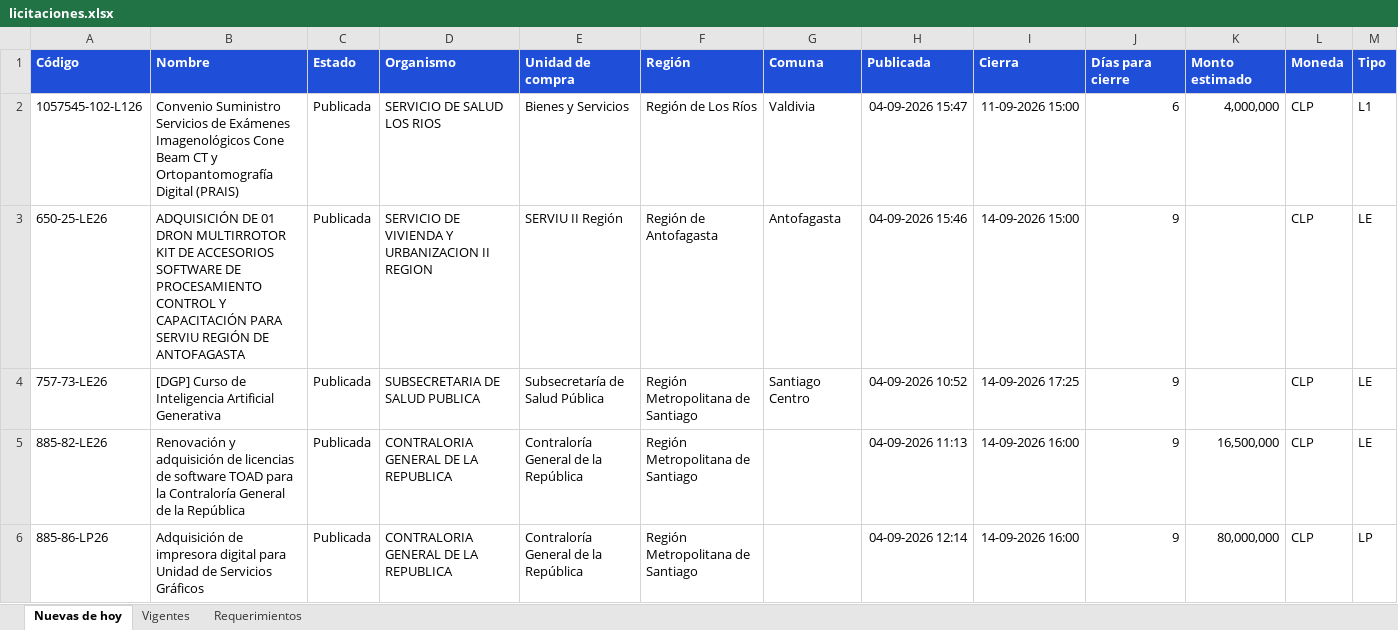
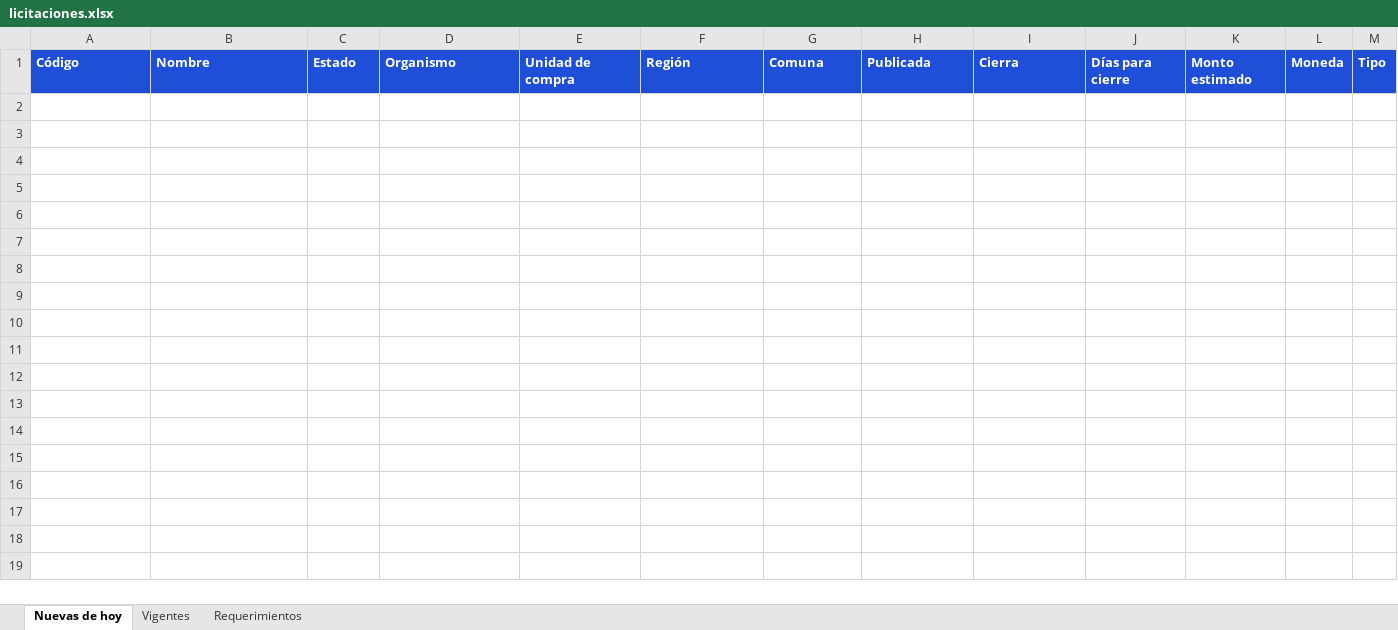
Before and after one commit to annibe/radar-licitaciones, an Excel workbook: web/descargas/licitaciones.xlsx, sheet Nuevas de hoy, drawn as a sheet; only a part is shown; values as stored, in another font and other column widths than the file's, no borders; rows hold the shown columns only; the diff covers the shown part only; the diff names each change by its address in the sheet, - before the commit and + after, or states it on an @@ line.

```diff
--- a/web/descargas/licitaciones.xlsx (sheet Nuevas de hoy)
+++ b/web/descargas/licitaciones.xlsx (sheet Nuevas de hoy)
-row 2: 1057545-102-L126 | Convenio Suministro Servicios de Exámenes Imagenológicos Cone Beam CT y Ortopantomografía Digital (PRAIS) | Publicada | SERVICIO DE SALUD LOS RIOS | Bienes y Servicios | Región de Los Ríos | Valdivia | 04-09-2026 15:47 | 11-09-2026 15:00 | 6 | 4,000,000 | CLP | L1
-row 3: 650-25-LE26 | ADQUISICIÓN DE 01 DRON MULTIRROTOR KIT DE ACCESORIOS SOFTWARE DE PROCESAMIENTO CONTROL Y CAPACITACIÓN PARA SERVIU REGIÓN DE ANTOFAGASTA | Publicada | SERVICIO DE VIVIENDA Y URBANIZACION II REGION | SERVIU II Región | Región de Antofagasta | Antofagasta | 04-09-2026 15:46 | 14-09-2026 15:00 | 9 |  | CLP | LE
-row 4: 757-73-LE26 | [DGP] Curso de Inteligencia Artificial Generativa | Publicada | SUBSECRETARIA DE SALUD PUBLICA | Subsecretaría de Salud Pública | Región Metropolitana de Santiago | Santiago Centro | 04-09-2026 10:52 | 14-09-2026 17:25 | 9 |  | CLP | LE
-row 5: 885-82-LE26 | Renovación y adquisición de licencias de software TOAD para la Contraloría General de la República | Publicada | CONTRALORIA GENERAL DE LA REPUBLICA | Contraloría General de la República | Región Metropolitana de Santiago |  | 04-09-2026 11:13 | 14-09-2026 16:00 | 9 | 16,500,000 | CLP | LE
-row 6: 885-86-LP26 | Adquisición de impresora digital para Unidad de Servicios Gráficos | Publicada | CONTRALORIA GENERAL DE LA REPUBLICA | Contraloría General de la República | Región Metropolitana de Santiago |  | 04-09-2026 12:14 | 14-09-2026 16:00 | 9 | 80,000,000 | CLP | LP
```
Also changed, not shown: 5 removed rows elsewhere in this sheet, sheet Vigentes, sheet Requerimientos, 4 other files.
